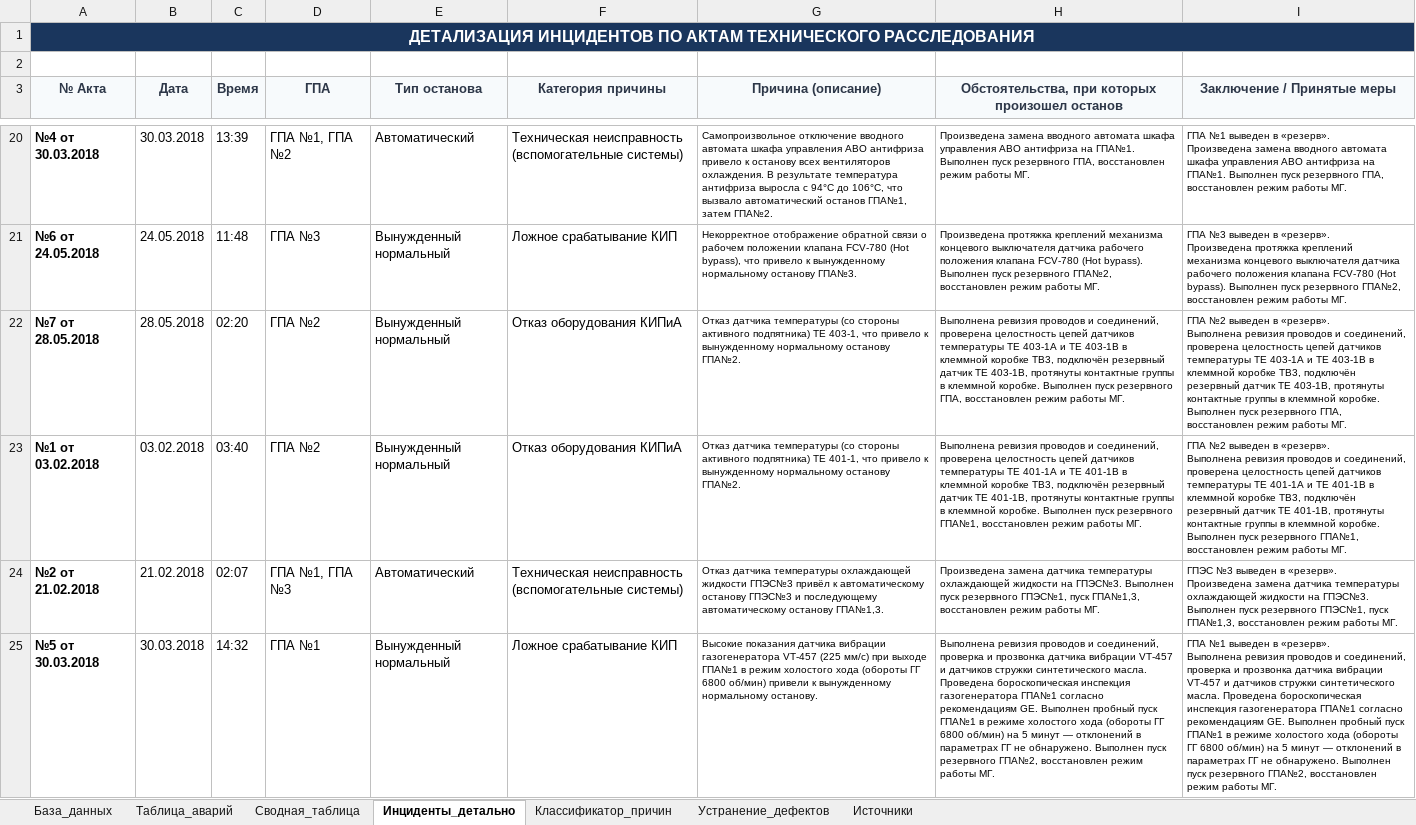
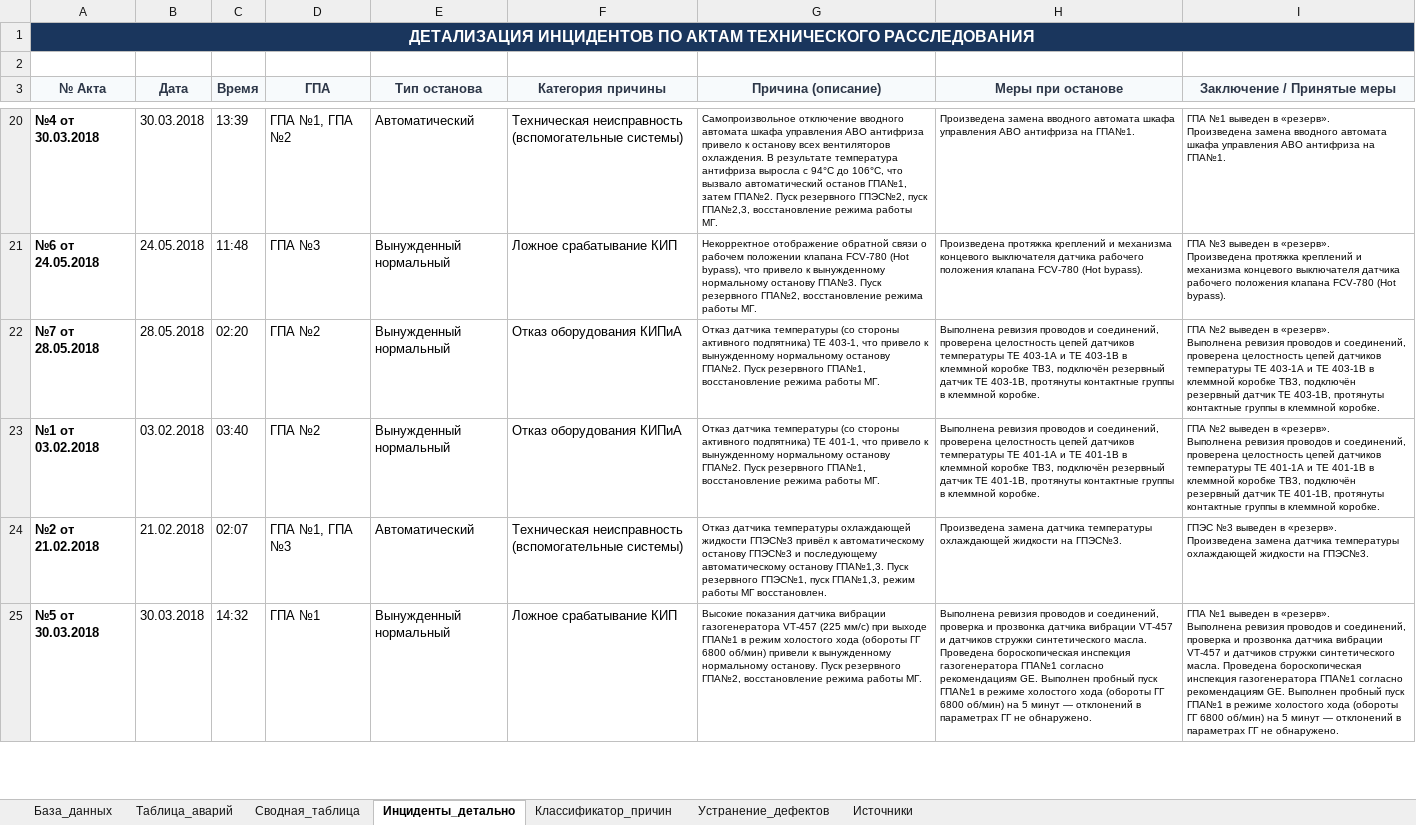
Before and after one commit to ruslanurbissinov/-, an Excel workbook: База_аварийных_остановов_ГПА.xlsx, sheet Инциденты_детально, drawn as a sheet; only a part is shown, gaps mark what is left out; values as stored, in another font and other column widths than the file's, no borders; the diff covers the shown part only; the diff names each change by its address in the sheet, - before the commit and + after, or states it on an @@ line.

```diff
--- a/База_аварийных_остановов_ГПА.xlsx (sheet Инциденты_детально)
+++ b/База_аварийных_остановов_ГПА.xlsx (sheet Инциденты_детально)
-H3: Обстоятельства, при которых произошел останов
+H3: Меры при останове
-G20 (Причина (описание)): …затем ГПА№2.
+G20 (Причина (описание)): …затем ГПА№2. Пуск резервного ГПЭС№2, пуск ГПА№2,3, восстановление режима работы МГ.
-H20 (Меры при останове): …на ГПА№1. Выполнен пуск резервного ГПА, восстановлен режим работы МГ.
+H20 (Меры при останове): …на ГПА№1.
-I20 (Заключение / Принятые меры): …на ГПА№1. Выполнен пуск резервного ГПА, восстановлен режим работы МГ.
+I20 (Заключение / Принятые меры): …на ГПА№1.
-G21 (Причина (описание)): …останову ГПА№3.
+G21 (Причина (описание)): …останову ГПА№3. Пуск резервного ГПА№2, восстановление режима работы МГ.
-H21 (Меры при останове): …протяжка креплений механизма концевого выключателя датчика рабочего положения клапана FCV-780 (Hot bypass). Выполнен пуск резервного ГПА№2, восстановлен режим работы МГ.
+H21 (Меры при останове): …протяжка креплений и механизма концевого выключателя датчика рабочего положения клапана FCV-780 (Hot bypass).
-I21 (Заключение / Принятые меры): …протяжка креплений механизма концевого выключателя датчика рабочего положения клапана FCV-780 (Hot bypass). Выполнен пуск резервного ГПА№2, восстановлен режим работы МГ.
+I21 (Заключение / Принятые меры): …протяжка креплений и механизма концевого выключателя датчика рабочего положения клапана FCV-780 (Hot bypass).
-G22 (Причина (описание)): …останову ГПА№2.
+G22 (Причина (описание)): …останову ГПА№2. Пуск резервного ГПА№1, восстановление режима работы МГ.
-H22 (Меры при останове): …клеммной коробке. Выполнен пуск резервного ГПА, восстановлен режим работы МГ.
+H22 (Меры при останове): …клеммной коробке.
-I22 (Заключение / Принятые меры): …клеммной коробке. Выполнен пуск резервного ГПА, восстановлен режим работы МГ.
+I22 (Заключение / Принятые меры): …клеммной коробке.
-G23 (Причина (описание)): …останову ГПА№2.
+G23 (Причина (описание)): …останову ГПА№2. Пуск резервного ГПА№1, восстановление режима работы МГ.
-H23 (Меры при останове): …клеммной коробке. Выполнен пуск резервного ГПА№1, восстановлен режим работы МГ.
+H23 (Меры при останове): …клеммной коробке.
-I23 (Заключение / Принятые меры): …клеммной коробке. Выполнен пуск резервного ГПА№1, восстановлен режим работы МГ.
+I23 (Заключение / Принятые меры): …клеммной коробке.
-G24 (Причина (описание)): …останову ГПА№1,3.
+G24 (Причина (описание)): …останову ГПА№1,3. Пуск резервного ГПЭС№1, пуск ГПА№1,3, режим работы МГ восстановлен.
-H24 (Меры при останове): …на ГПЭС№3. Выполнен пуск резервного ГПЭС№1, пуск ГПА№1,3, восстановлен режим работы МГ.
+H24 (Меры при останове): …на ГПЭС№3.
-I24 (Заключение / Принятые меры): …на ГПЭС№3. Выполнен пуск резервного ГПЭС№1, пуск ГПА№1,3, восстановлен режим работы МГ.
+I24 (Заключение / Принятые меры): …на ГПЭС№3.
-G25 (Причина (описание)): …нормальному останову.
+G25 (Причина (описание)): …нормальному останову. Пуск резервного ГПА№2, восстановление режима работы МГ.
-H25 (Меры при останове): …не обнаружено. Выполнен пуск резервного ГПА№2, восстановлен режим работы МГ.
+H25 (Меры при останове): …не обнаружено.
-I25 (Заключение / Принятые меры): …не обнаружено. Выполнен пуск резервного ГПА№2, восстановлен режим работы МГ.
+I25 (Заключение / Принятые меры): …не обнаружено.
```
Also changed, not shown: 45 edited cells elsewhere in this sheet, 3 other files.
